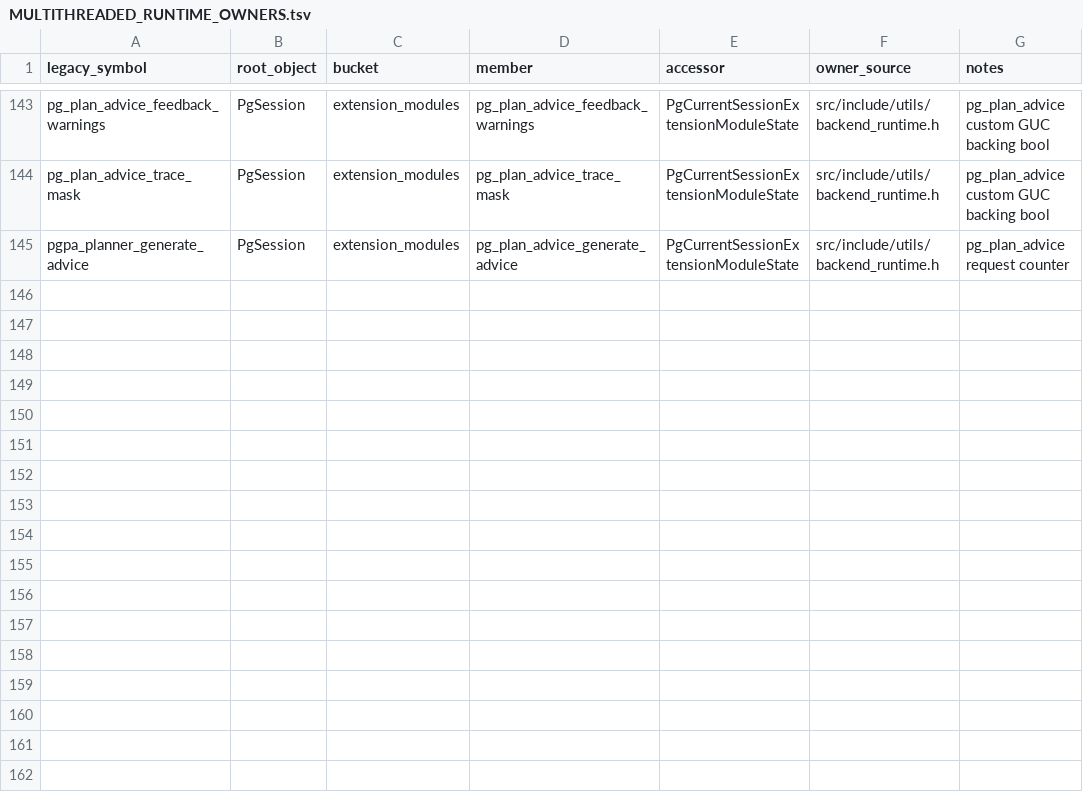
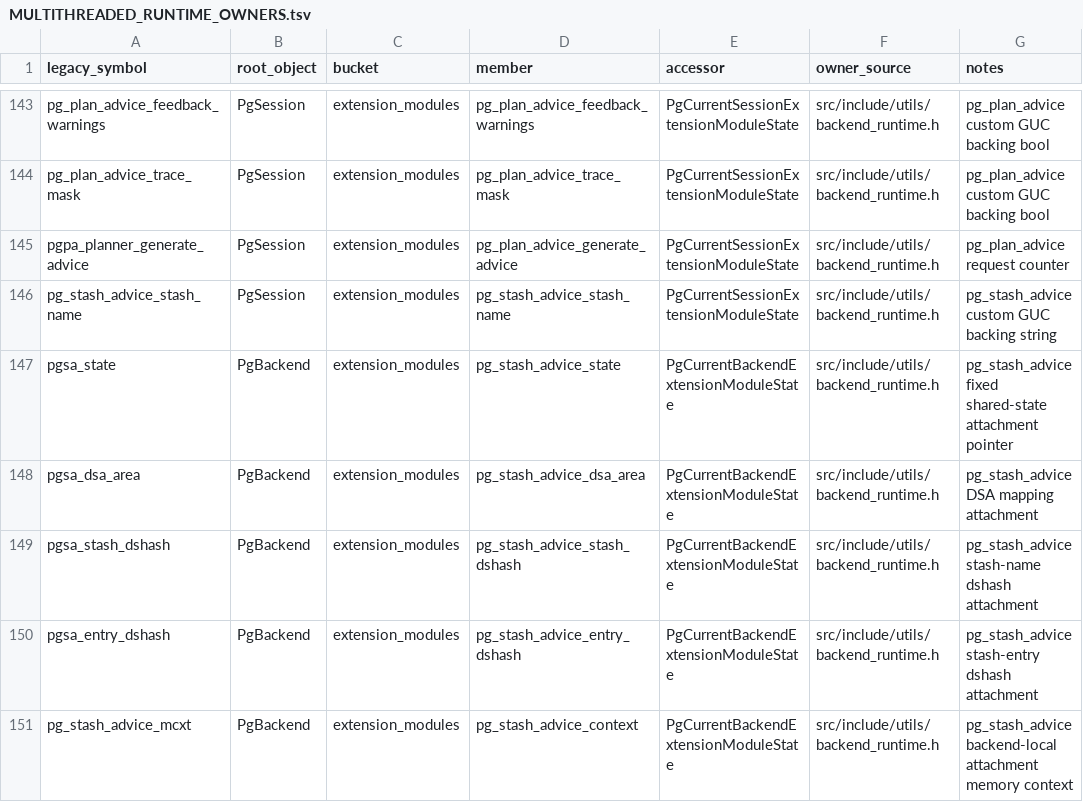
Before and after one commit to gburd/postgres, a TSV file: MULTITHREADED_RUNTIME_OWNERS.tsv, drawn as a sheet; only a part is shown, gaps mark what is left out.

Commit message:
Move pg_stash_advice state into runtime objects

```diff
--- a/MULTITHREADED_RUNTIME_OWNERS.tsv
+++ b/MULTITHREADED_RUNTIME_OWNERS.tsv
@@ -145 +145,7 @@ pg_plan_advice_trace_mask	PgSession	extension_modules	pg_plan_advice_trace_mask
 pgpa_planner_generate_advice	PgSession	extension_modules	pg_plan_advice_generate_advice	PgCurrentSessionExtensionModuleState	src/include/utils/backend_runtime.h	pg_plan_advice request counter
+pg_stash_advice_stash_name	PgSession	extension_modules	pg_stash_advice_stash_name	PgCurrentSessionExtensionModuleState	src/include/utils/backend_runtime.h	pg_stash_advice custom GUC backing string
+pgsa_state	PgBackend	extension_modules	pg_stash_advice_state	PgCurrentBackendExtensionModuleState	src/include/utils/backend_runtime.h	pg_stash_advice fixed shared-state attachment pointer
+pgsa_dsa_area	PgBackend	extension_modules	pg_stash_advice_dsa_area	PgCurrentBackendExtensionModuleState	src/include/utils/backend_runtime.h	pg_stash_advice DSA mapping attachment
+pgsa_stash_dshash	PgBackend	extension_modules	pg_stash_advice_stash_dshash	PgCurrentBackendExtensionModuleState	src/include/utils/backend_runtime.h	pg_stash_advice stash-name dshash attachment
+pgsa_entry_dshash	PgBackend	extension_modules	pg_stash_advice_entry_dshash	PgCurrentBackendExtensionModuleState	src/include/utils/backend_runtime.h	pg_stash_advice stash-entry dshash attachment
+pg_stash_advice_mcxt	PgBackend	extension_modules	pg_stash_advice_context	PgCurrentBackendExtensionModuleState	src/include/utils/backend_runtime.h	pg_stash_advice backend-local attachment memory context
```
Also changed, not shown: MULTITHREADED_RUNTIME_LIFECYCLE.tsv, 14 other files.
